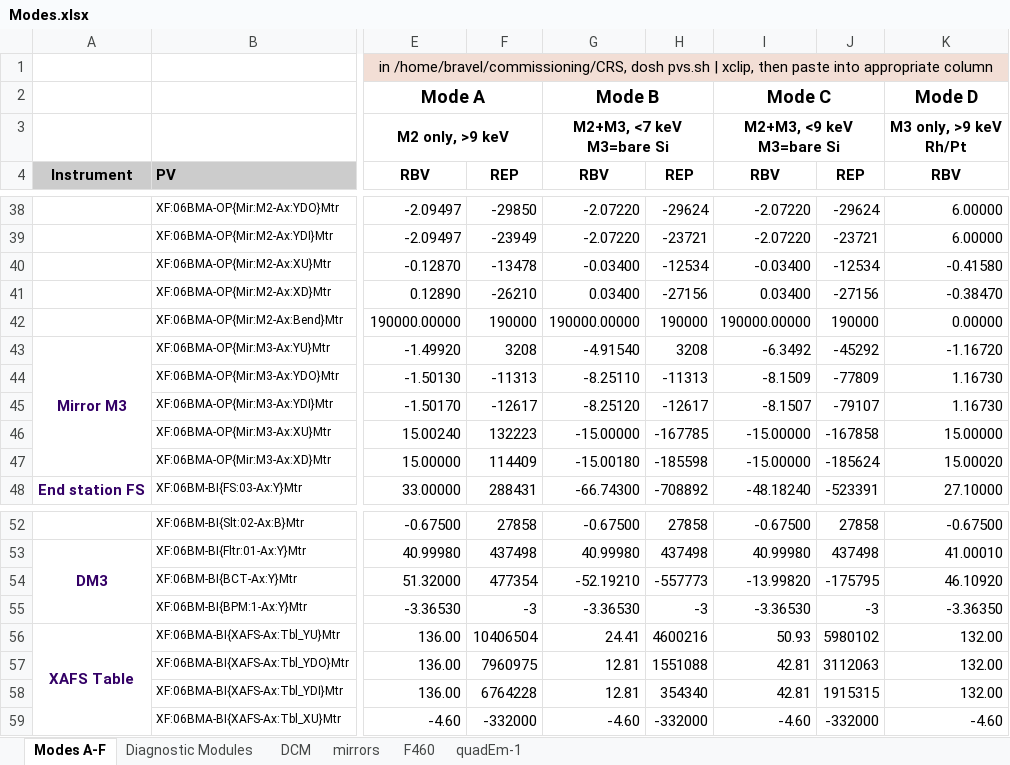
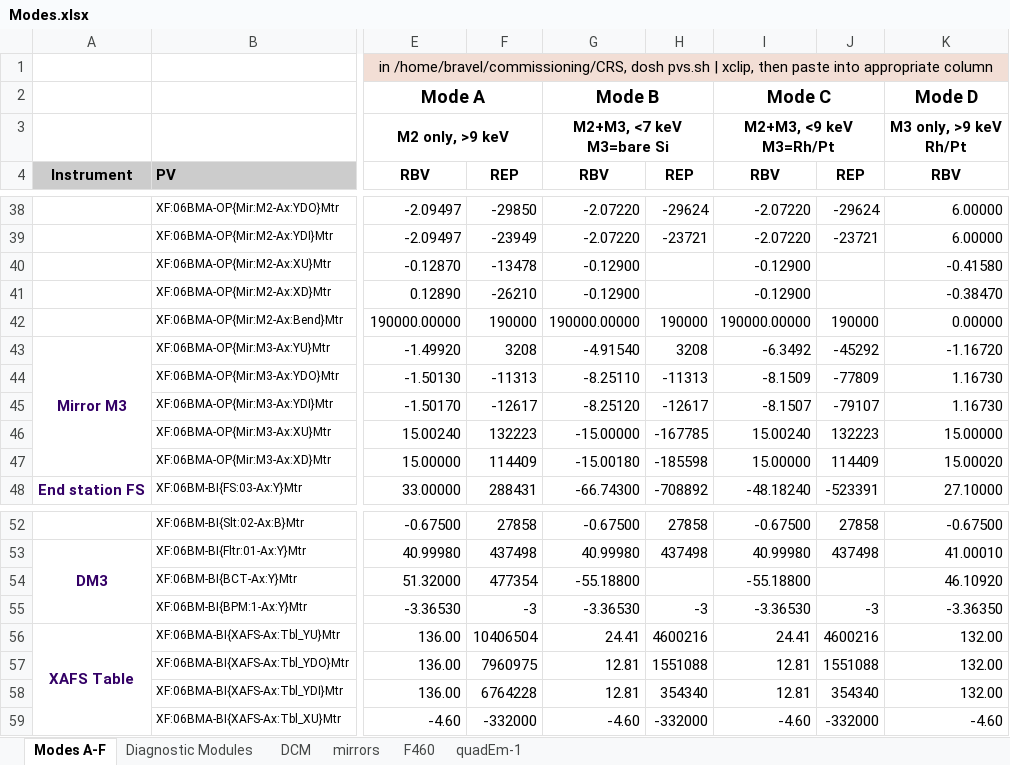
Before and after one commit to NSLS-II-BMM/BMM-beamline-configuration, an Excel workbook: Modes.xlsx, sheet Modes A-F, drawn as a sheet; only a part is shown, gaps mark what is left out; values as stored, in another font and other column widths than the file's, no borders; ↵ is a line break in a cell; the diff names each change by its address in the sheet, - before the commit and + after, or states it on an @@ line.

Commit message:
update Modes doc

```diff
--- a/Modes.xlsx (sheet Modes A-F)
+++ b/Modes.xlsx (sheet Modes A-F)
-I3: M2+M3, <9 keV ↵ M3=bare Si
+I3: M2+M3, <9 keV ↵ M3=Rh/Pt
-G40: -0.03400
+G40: -0.12900
-H40: -12534
+H40: (empty)
-I40: -0.03400
+I40: -0.12900
-J40: -12534
+J40: (empty)
-G41: 0.03400
+G41: -0.12900
-H41: -27156
+H41: (empty)
-I41: 0.03400
+I41: -0.12900
-J41: -27156
+J41: (empty)
-I46: -15.00000
+I46: 15.00240
-J46: -167858
+J46: 132223
-I47: -15.00000
+I47: 15.00000
-J47: -185624
+J47: 114409
-G54: -52.19210
+G54: -55.18800
-H54: -557773
+H54: (empty)
-I54: -13.99820
+I54: -55.18800
-J54: -175795
+J54: (empty)
-I56: 50.93
+I56: 24.41
-J56: 5980102
+J56: 4600216
-I57:I58: 42.81
+I57:I58: 12.81
-J57: 3112063
+J57: 1551088
-J58: 1915315
+J58: 354340
```
Also changed, not shown: sheet mirrors, sheet Diagnostic Modules, 2 other files.
